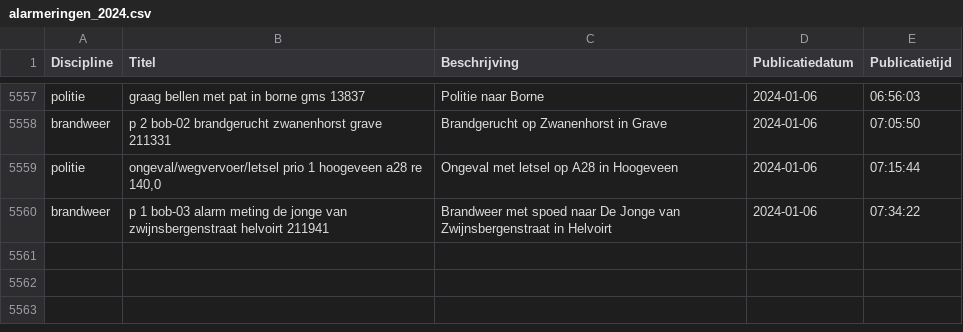
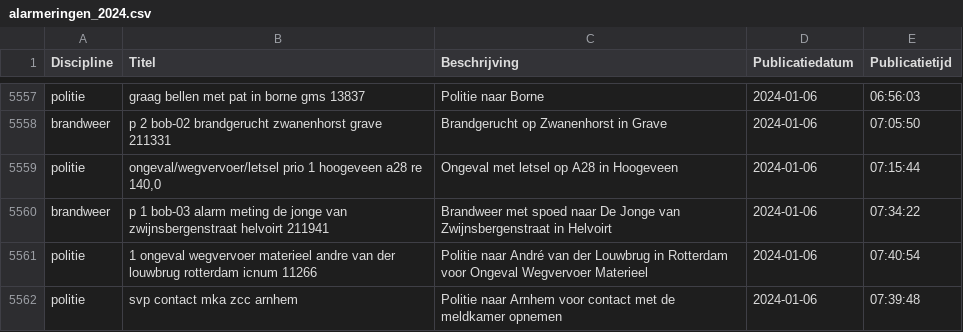
Before and after one commit to maartensiffels/inactief-p2000, a CSV file: data/alarmeringen_2024.csv, drawn as a sheet; only a part is shown, gaps mark what is left out; the diff names each change by its address in the sheet, - before the commit and + after, or states it on an @@ line.

```diff
--- a/data/alarmeringen_2024.csv
+++ b/data/alarmeringen_2024.csv
+row 5561: politie | 1 ongeval wegvervoer materieel andre van der louwbrug rotterdam icnum 11266 | Politie naar André van der Louwbrug in Rotterdam voor Ongeval Wegvervoer Materieel | 2024-01-06 | 07:40:54
+row 5562: politie | svp contact mka zcc arnhem | Politie naar Arnhem voor contact met de meldkamer opnemen | 2024-01-06 | 07:39:48
```
Also changed, not shown: 1 other file.
